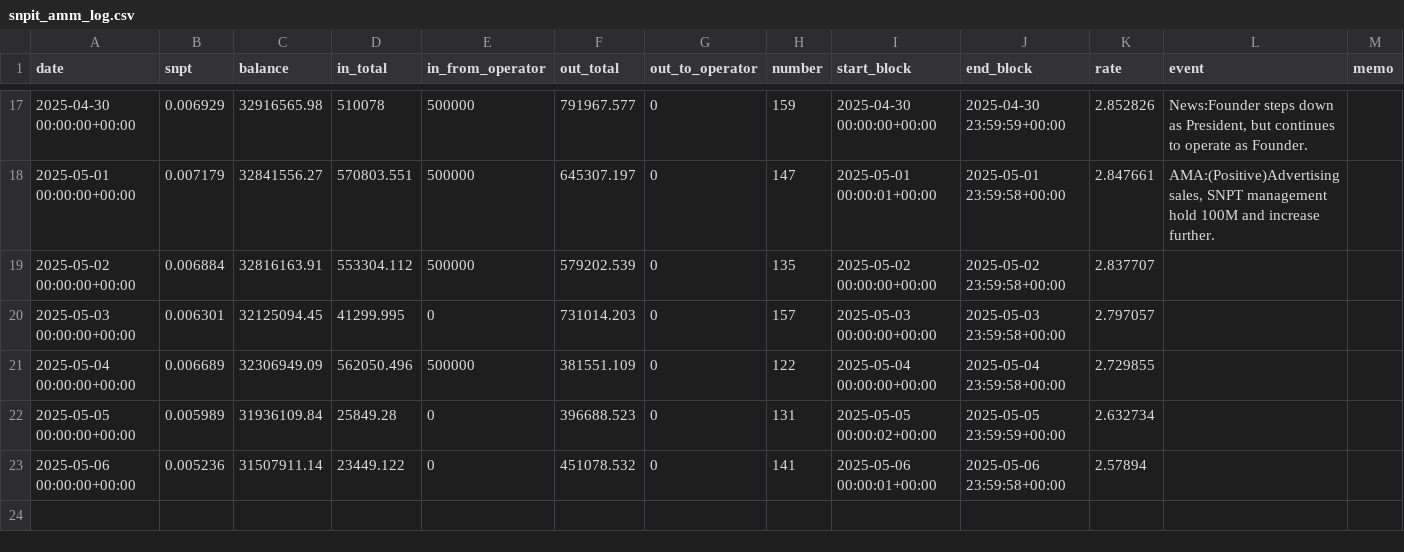
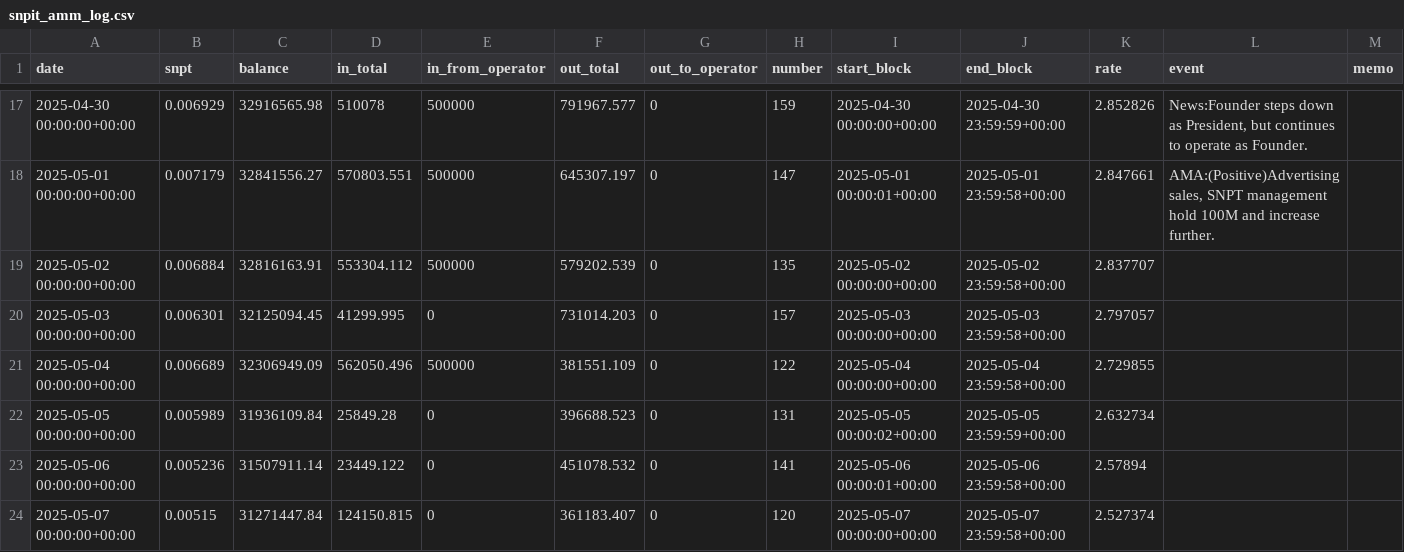
Before and after one commit to hachijyo/snpit-amm-dashboard, a CSV file: snpit_amm_log.csv, drawn as a sheet; only a part is shown, gaps mark what is left out.

Commit message:
Add files via upload

```diff
--- a/snpit_amm_log.csv
+++ b/snpit_amm_log.csv
@@ -23 +23,2 @@ date,snpt,balance,in_total,in_from_operator,out_total,out_to_operator,number,sta
 2025-05-06 00:00:00+00:00,0.005236,31507911.14,23449.122,0,451078.532,0,141,2025-05-06 00:00:01+00:00,2025-05-06 23:59:58+00:00,2.57894,,
+2025-05-07 00:00:00+00:00,0.00515,31271447.84,124150.815,0,361183.407,0,120,2025-05-07 00:00:00+00:00,2025-05-07 23:59:58+00:00,2.527374,,
```
